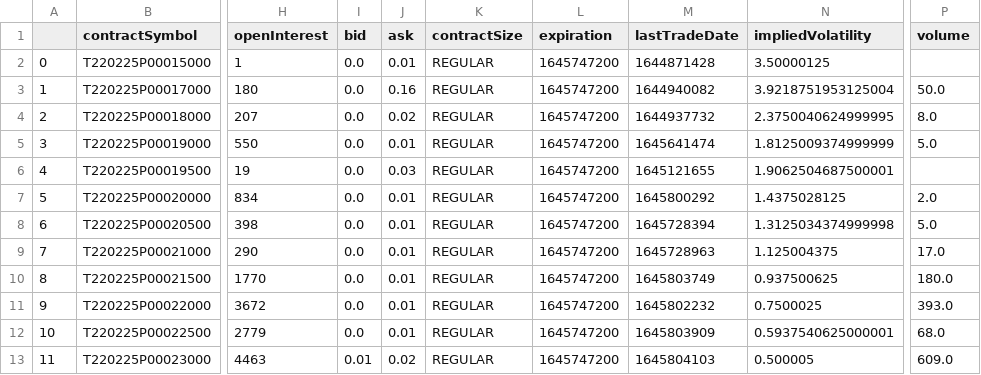
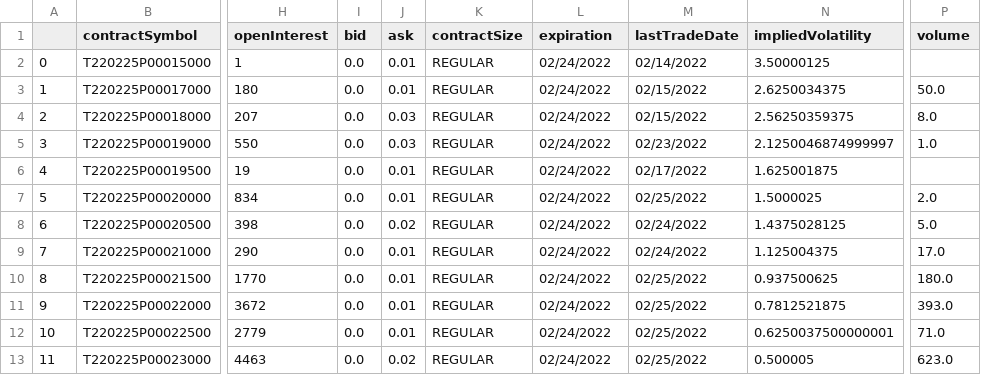
Before and after one commit to danielwd74/Yahoo_finance_api_analyzer, a CSV file: put_options/2022-02-25_T_P.csv, drawn as a sheet; only a part is shown, gaps mark what is left out; the diff covers the shown part only; the diff names each change by its address in the sheet, - before the commit and + after, or states it on an @@ line.

```diff
--- a/put_options/2022-02-25_T_P.csv
+++ b/put_options/2022-02-25_T_P.csv
-L2:L13 (expiration): 1645747200
+L2:L13 (expiration): 02/24/2022
-M2 (lastTradeDate): 1644871428
+M2 (lastTradeDate): 02/14/2022
-J3 (ask): 0.16
+J3 (ask): 0.01
-M3 (lastTradeDate): 1644940082
+M3 (lastTradeDate): 02/15/2022
-N3 (impliedVolatility): 3.9218751953125004
+N3 (impliedVolatility): 2.6250034375
-J4 (ask): 0.02
+J4 (ask): 0.03
-M4 (lastTradeDate): 1644937732
+M4 (lastTradeDate): 02/15/2022
-N4 (impliedVolatility): 2.3750040624999995
+N4 (impliedVolatility): 2.56250359375
-J5 (ask): 0.01
+J5 (ask): 0.03
-M5 (lastTradeDate): 1645641474
+M5 (lastTradeDate): 02/23/2022
-N5 (impliedVolatility): 1.8125009374999999
+N5 (impliedVolatility): 2.1250046874999997
-P5 (volume): 5.0
+P5 (volume): 1.0
-J6 (ask): 0.03
+J6 (ask): 0.01
-M6 (lastTradeDate): 1645121655
+M6 (lastTradeDate): 02/17/2022
-N6 (impliedVolatility): 1.9062504687500001
+N6 (impliedVolatility): 1.625001875
-M7 (lastTradeDate): 1645800292
+M7 (lastTradeDate): 02/25/2022
-N7 (impliedVolatility): 1.4375028125
+N7 (impliedVolatility): 1.5000025
-J8 (ask): 0.01
+J8 (ask): 0.02
-M8 (lastTradeDate): 1645728394
+M8 (lastTradeDate): 02/24/2022
-N8 (impliedVolatility): 1.3125034374999998
+N8 (impliedVolatility): 1.4375028125
-M9 (lastTradeDate): 1645728963
+M9 (lastTradeDate): 02/24/2022
-M10 (lastTradeDate): 1645803749
+M10 (lastTradeDate): 02/25/2022
-M11 (lastTradeDate): 1645802232
+M11 (lastTradeDate): 02/25/2022
-N11 (impliedVolatility): 0.7500025
+N11 (impliedVolatility): 0.7812521875
-M12 (lastTradeDate): 1645803909
+M12 (lastTradeDate): 02/25/2022
-N12 (impliedVolatility): 0.5937540625000001
+N12 (impliedVolatility): 0.6250037500000001
-P12 (volume): 68.0
+P12 (volume): 71.0
-I13 (bid): 0.01
+I13 (bid): 0.0
-M13 (lastTradeDate): 1645804103
+M13 (lastTradeDate): 02/25/2022
-P13 (volume): 609.0
+P13 (volume): 623.0
```
Also changed, not shown: 131 edited cells elsewhere in this file, call_options/2022-02-25_T_C.csv, 33 other files.
